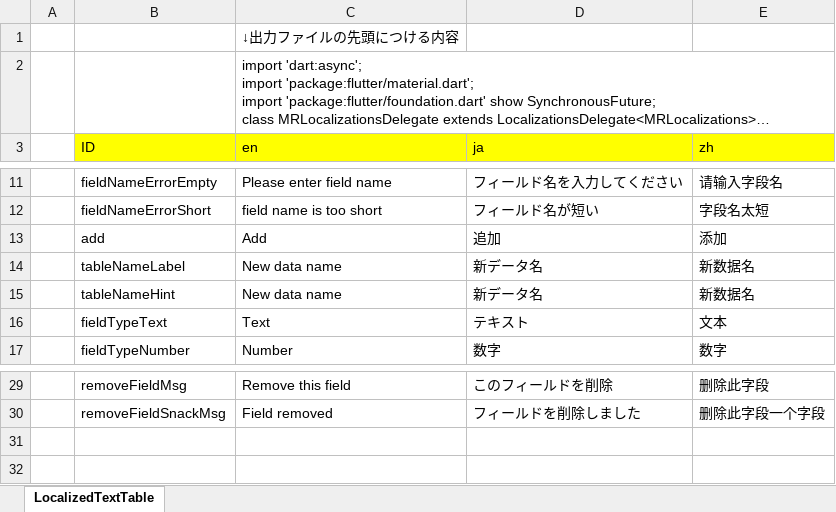
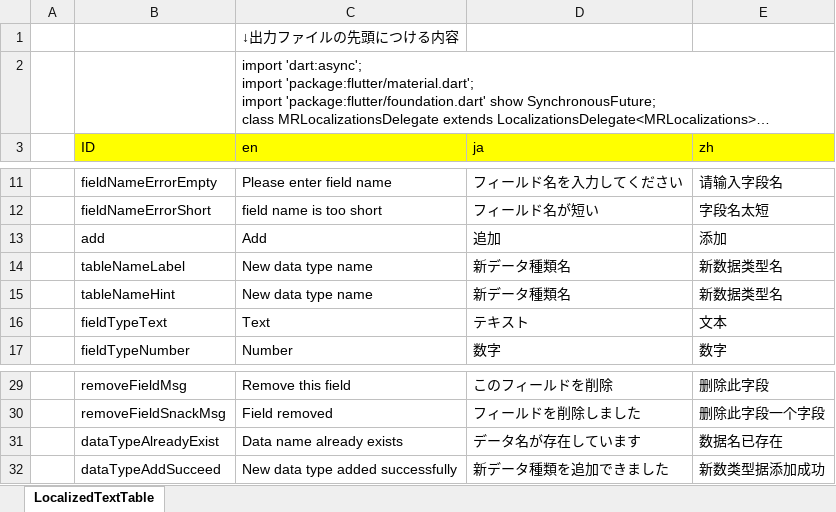
Before and after one commit to bijianing/memory_recorder, an Excel workbook: lib/view/LocalizedTextTable.xlsm, sheet LocalizedTextTable, drawn as a sheet; only a part is shown, gaps mark what is left out; long unchanged cells end in …; values as stored, in another font and other column widths than the file's, no borders; charts and pictures not drawn; the diff names each change by its address in the sheet, - before the commit and + after, or states it on an @@ line.

```diff
--- a/lib/view/LocalizedTextTable.xlsm (sheet LocalizedTextTable)
+++ b/lib/view/LocalizedTextTable.xlsm (sheet LocalizedTextTable)
-C14:C15 (en): New data name
+C14:C15 (en): New data type name
-D14:D15 (ja): 新データ名
+D14:D15 (ja): 新データ種類名
-E14:E15 (zh): 新数据名
+E14:E15 (zh): 新数据类型名
+row 31:  | dataTypeAlreadyExist | Data name already exists | データ名が存在しています | 数据名已存在
+row 32:  | dataTypeAddSucceed | New data type added successfully | 新データ種類を追加できました | 新数类型据添加成功
```
Also changed, not shown: 3 other files.
